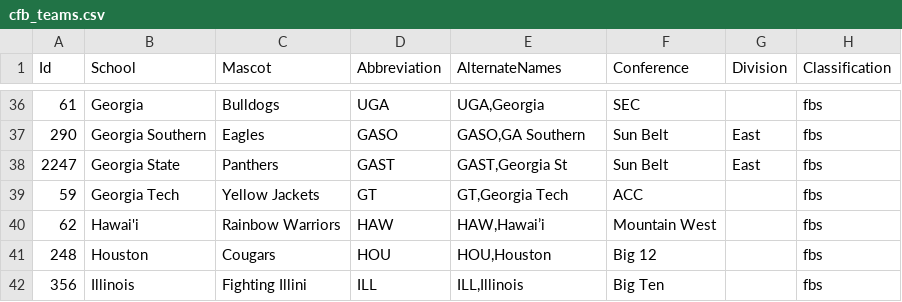
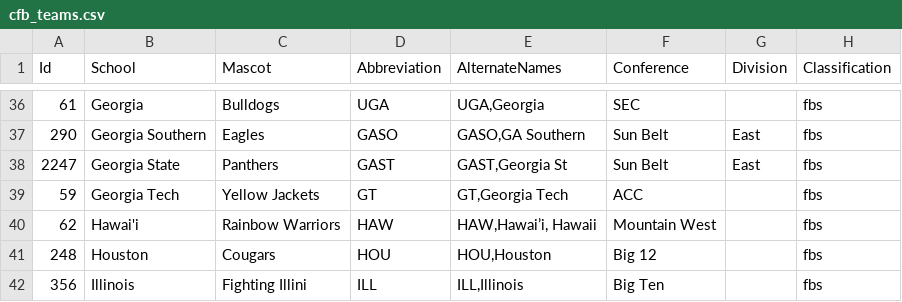
Before and after one commit to WSU-Software-Development-Club/ai-training, a CSV file: frontend/public/cfb_teams.csv, drawn as a sheet; only a part is shown, gaps mark what is left out; the diff names each change by its address in the sheet, - before the commit and + after, or states it on an @@ line.

```diff
--- a/frontend/public/cfb_teams.csv
+++ b/frontend/public/cfb_teams.csv
-E40 (AlternateNames): HAW,Hawai’i
+E40 (AlternateNames): HAW,Hawai’i, Hawaii
```
Also changed, not shown: 4 other files.
